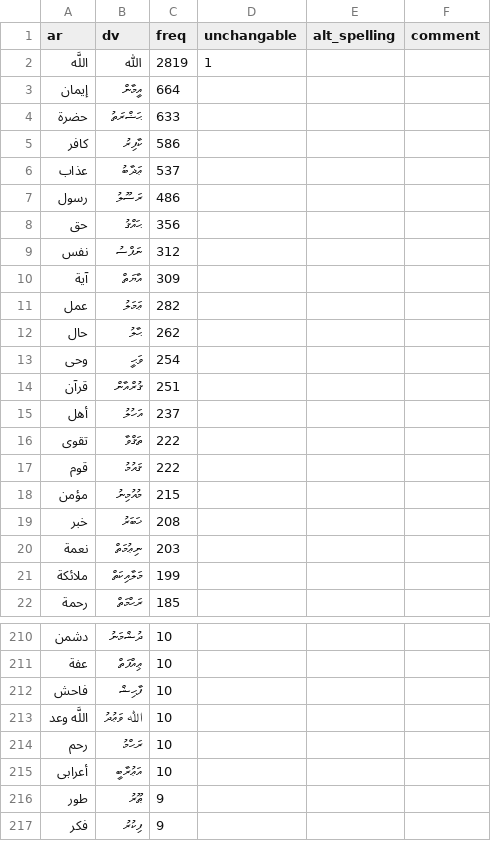
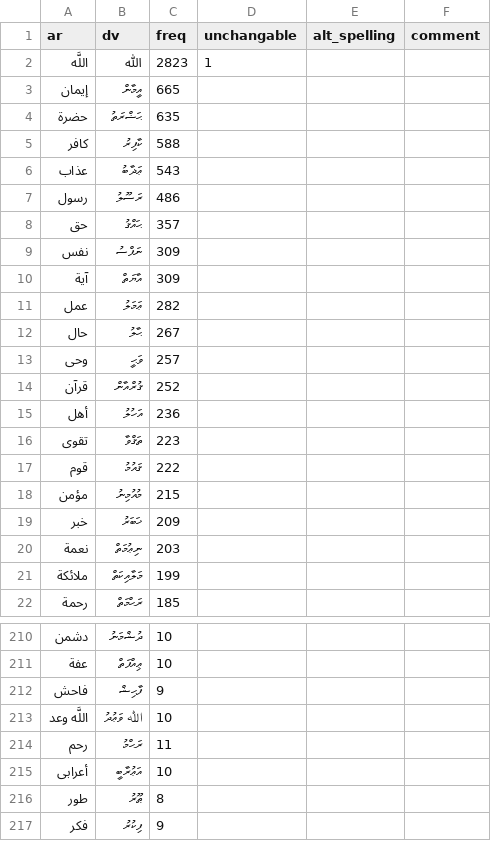
Before and after one commit to kudanai/Quran-Translation, a CSV file: utils/transliterator/transliteration_data/_quran_freq_dv.csv, drawn as a sheet; only a part is shown, gaps mark what is left out; the diff covers the shown part only.

Commit message:
update script to refresh transliteration CSVs from master_dv.divehi.txt
- Extract Arabic words + frequencies, update _quran_freq_dv.csv
- Extract Dhivehi next-words (Thaana words after Arabic), update _dhivehi_next_words.csv
- Preserve manually-filled columns and existing row order
- Print summary of new/updated counts

```diff
--- a/utils/transliterator/transliteration_data/_quran_freq_dv.csv
+++ b/utils/transliterator/transliteration_data/_quran_freq_dv.csv
@@ -1,20 +1,20 @@
 ar,dv,freq,unchangable,alt_spelling,comment
-اللَّه,ﷲ,2819,1,,
-إيمان,އީމާން,664,,,
-حضرة,ޙަޟްރަތު,633,,,
-كافر,ކާފިރު,586,,,
-عذاب,ޢަޛާބު,537,,,
+اللَّه,ﷲ,2823,1,,
+إيمان,އީމާން,665,,,
+حضرة,ޙަޟްރަތު,635,,,
+كافر,ކާފިރު,588,,,
+عذاب,ޢަޛާބު,543,,,
 رسول,ރަސޫލު,486,,,
-حق,ޙައްޤު,356,,,
-نفس,ނަފްސު,312,,,
+حق,ޙައްޤު,357,,,
+نفس,ނަފްސު,309,,,
 آية,އާޔަތް,309,,,
 عمل,ޢަމަލު,282,,,
-حال,ޙާލު,262,,,
-وحى,ވަޙީ,254,,,
-قرآن,ޤުރްއާން,251,,,
-أهل,އަހުލު,237,,,
-تقوى,ތަޤްވާ,222,,,
+حال,ޙާލު,267,,,
+وحى,ވަޙީ,257,,,
+قرآن,ޤުރްއާން,252,,,
+أهل,އަހުލު,236,,,
+تقوى,ތަޤްވާ,223,,,
 قوم,ޤައުމު,222,,,
 مؤمن,މުއުމިނު,215,,,
-خبر,ޚަބަރު,208,,,
+خبر,ޚަބަރު,209,,,
 نعمة,ނިޢުމަތް,203,,,
@@ -211,7 +211,7 @@
 عفة,ޢިއްފަތް,10,,,
-فاحش,ފާޙިޝް,10,,,
+فاحش,ފާޙިޝް,9,,,
 اللَّه وعد,ﷲ ވަޢުދު,10,,,
-رحم,ރަޙްމު,10,,,
+رحم,ރަޙްމު,11,,,
 أعرابى,އަޢުރާބީ,10,,,
-طور,ޠޫރު,9,,,
+طور,ޠޫރު,8,,,
 فكر,ފިކުރު,9,,,
```
Also changed, not shown: 1 added row and 32 edited cells elsewhere in this file, utils/transliterator/transliteration_data/_dhivehi_next_words.csv, 1 other file.
